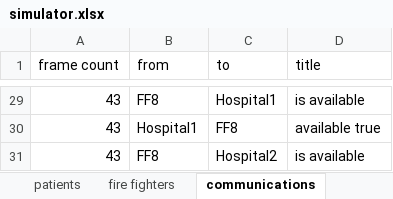
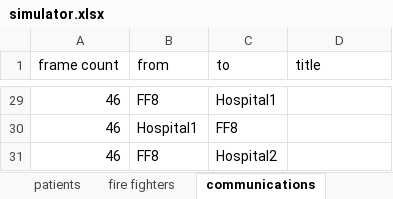
Before and after one commit to psumin/SoS-simulation-engine, an Excel workbook: simulator.xlsx, sheet communications, drawn as a sheet; only a part is shown, gaps mark what is left out; values as stored, in another font and other column widths than the file's, no borders; the diff covers the shown part only; the diff names each change by its address in the sheet, - before the commit and + after, or states it on an @@ line.

Commit message:
implement communication between Ambulance and Hospital

```diff
--- a/simulator.xlsx (sheet communications)
+++ b/simulator.xlsx (sheet communications)
-A29:A31 (frame count): 43
+A29:A31 (frame count): 46
-D29 (title): is available
+D29 (title): (empty)
-D30 (title): available true
+D30 (title): (empty)
-D31 (title): is available
+D31 (title): (empty)
```
Also changed, not shown: other rows of this sheet, sheet fire fighters, sheet patients, 3 other files.
